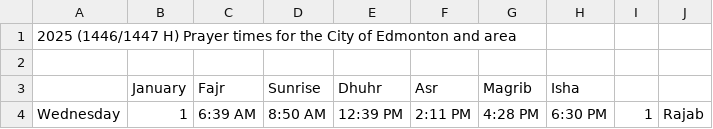
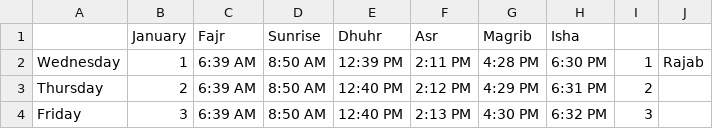
Before and after one commit to msaUofA/prayer_times_api, a CSV file: Edmonton Prayer Times - 2025 IMS 3.csv, drawn as a sheet; only a part is shown; the shorter side is filled out with more unchanged rows; the diff names each change by its address in the sheet, - before the commit and + after, or states it on an @@ line.

Commit message:
Update Edmonton Prayer Times - 2025 IMS 3.csv

```diff
--- a/Edmonton Prayer Times - 2025 IMS 3.csv
+++ b/Edmonton Prayer Times - 2025 IMS 3.csv
-row 1: 2025 (1446/1447 H) Prayer times for the City of Edmonton and area
-row 2: (empty)
```
